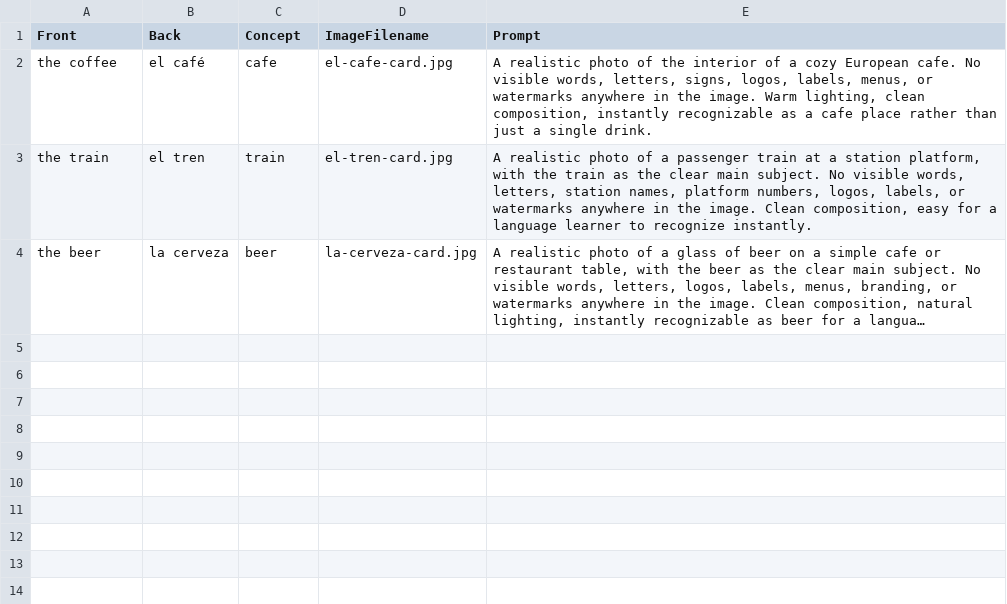
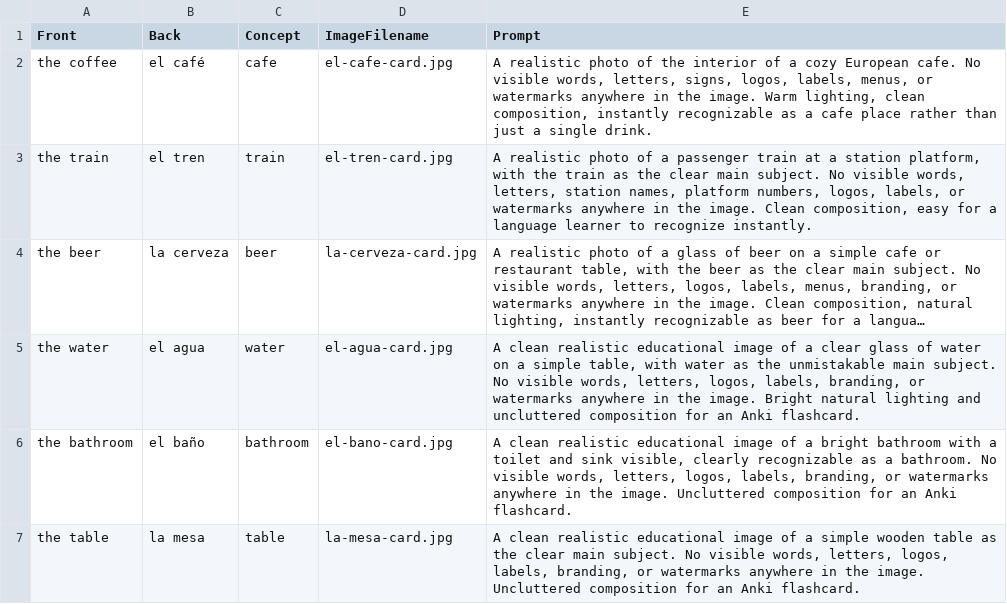
Before and after one commit to gregagi/language-learning, a CSV file: spanish/nouns_image_prompts.csv, drawn as a sheet; long unchanged cells end in …; the diff names each change by its address in the sheet, - before the commit and + after, or states it on an @@ line.

Commit message:
Add more Spanish image noun cards
Adds water, bathroom, and table image-noun flashcards with generated images.

```diff
--- a/spanish/nouns_image_prompts.csv
+++ b/spanish/nouns_image_prompts.csv
+row 5: the water | el agua | water | el-agua-card.jpg | A clean realistic educational image of a clear glass of water on a simple table, with water as the unmistakable main subject. No visible words, letters, logos, labels, branding, or watermarks anywhere in the image. Bright natural lighting and uncluttered composition for an Anki flashcard.
+row 6: the bathroom | el baño | bathroom | el-bano-card.jpg | A clean realistic educational image of a bright bathroom with a toilet and sink visible, clearly recognizable as a bathroom. No visible words, letters, logos, labels, branding, or watermarks anywhere in the image. Uncluttered composition for an Anki flashcard.
+row 7: the table | la mesa | table | la-mesa-card.jpg | A clean realistic educational image of a simple wooden table as the clear main subject. No visible words, letters, logos, labels, branding, or watermarks anywhere in the image. Uncluttered composition for an Anki flashcard.
```
Also changed, not shown: 5 other files.
